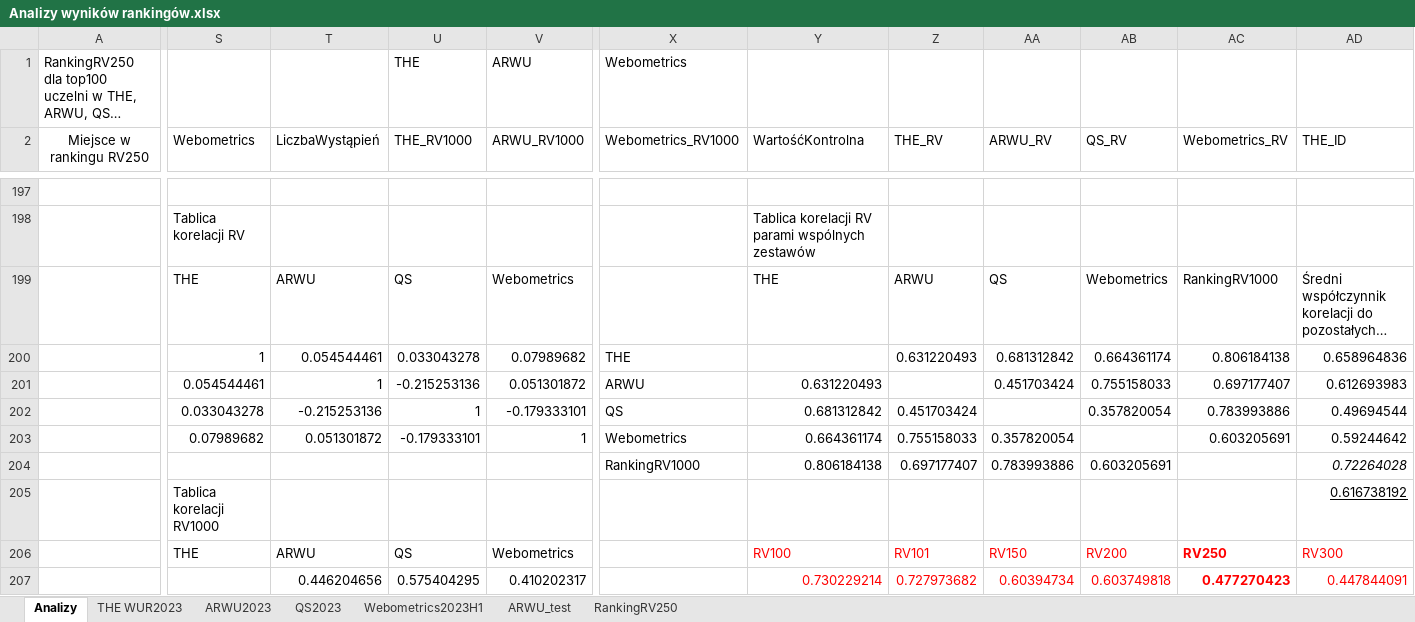
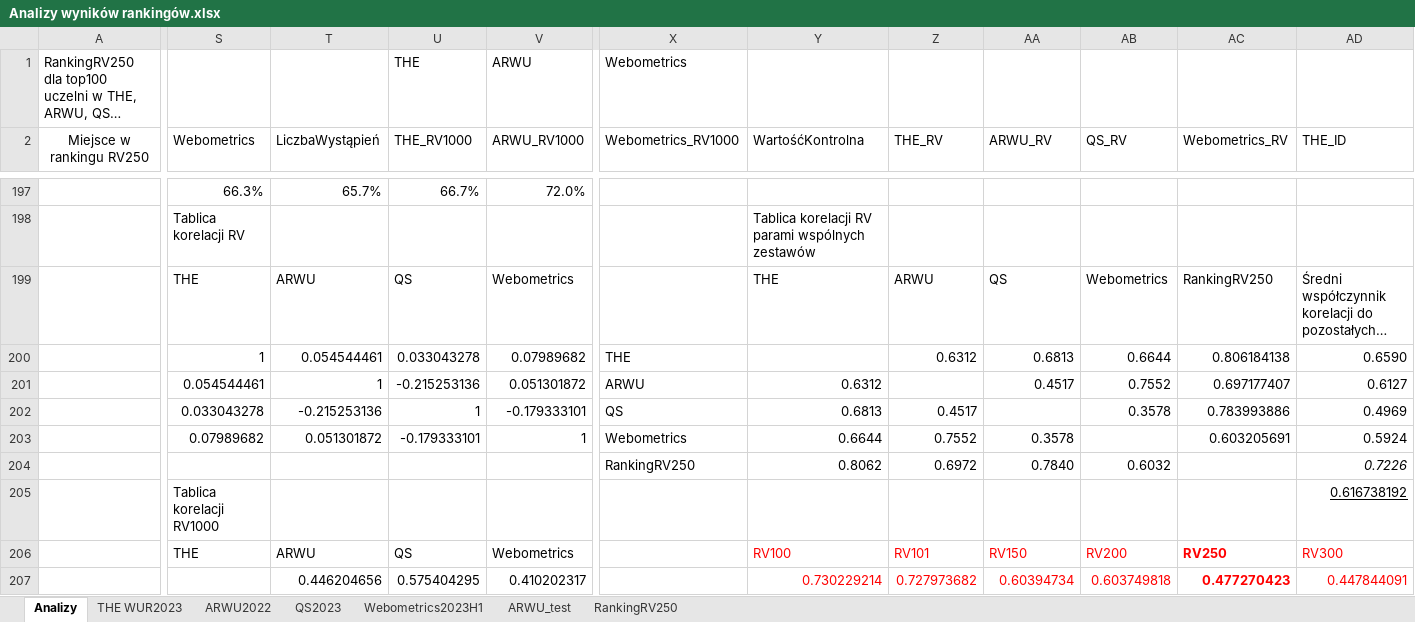
Before and after one commit to JeanPaulSzefler/doktorat_git, an Excel workbook: analizy_wynikow/Analizy wyników rankingów.xlsx, sheet Analizy, drawn as a sheet; only a part is shown, gaps mark what is left out; long unchanged cells end in …; values as stored, in another font and other column widths than the file's, no borders; charts and pictures and table styles not drawn; the diff covers the shown part only; the diff names each change by its address in the sheet, - before the commit and + after, or states it on an @@ line.

Commit message:
Dodane w tekście analizy korelacji 4 rankingów światowych
Rozdz. o rankingach wymaga tylko stworzenia wstępu i zakończenia

```diff
--- a/analizy_wynikow/Analizy wyników rankingów.xlsx (sheet Analizy)
+++ b/analizy_wynikow/Analizy wyników rankingów.xlsx (sheet Analizy)
-sheet tab: ARWU2023
+sheet tab: ARWU2022
-S197 (Webometrics): (empty)
+S197 (Webometrics): 66.3%
-T197 (LiczbaWystąpień): (empty)
+T197 (LiczbaWystąpień): 65.7%
-U197 (THE_RV1000): (empty)
+U197 (THE_RV1000): 66.7%
-V197 (ARWU_RV1000): (empty)
+V197 (ARWU_RV1000): 72.0%
-AC199 (Webometrics_RV): RankingRV1000
+AC199 (Webometrics_RV): RankingRV250
-Z200 (THE_RV): 0.631220493
+Z200 (THE_RV): 0.6312
-AA200 (ARWU_RV): 0.681312842
+AA200 (ARWU_RV): 0.6813
-AB200 (QS_RV): 0.664361174
+AB200 (QS_RV): 0.6644
-AD200 (THE_ID): 0.658964836
+AD200 (THE_ID): 0.6590
-Y201 (WartośćKontrolna): 0.631220493
+Y201 (WartośćKontrolna): 0.6312
-AA201 (ARWU_RV): 0.451703424
+AA201 (ARWU_RV): 0.4517
-AB201 (QS_RV): 0.755158033
+AB201 (QS_RV): 0.7552
-AD201 (THE_ID): 0.612693983
+AD201 (THE_ID): 0.6127
-Y202 (WartośćKontrolna): 0.681312842
+Y202 (WartośćKontrolna): 0.6813
-Z202 (THE_RV): 0.451703424
+Z202 (THE_RV): 0.4517
-AB202 (QS_RV): 0.357820054
+AB202 (QS_RV): 0.3578
-AD202 (THE_ID): 0.49694544
+AD202 (THE_ID): 0.4969
-Y203 (WartośćKontrolna): 0.664361174
+Y203 (WartośćKontrolna): 0.6644
-Z203 (THE_RV): 0.755158033
+Z203 (THE_RV): 0.7552
-AA203 (ARWU_RV): 0.357820054
+AA203 (ARWU_RV): 0.3578
-AD203 (THE_ID): 0.59244642
+AD203 (THE_ID): 0.5924
-X204 (Webometrics_RV1000): RankingRV1000
+X204 (Webometrics_RV1000): RankingRV250
-Y204 (WartośćKontrolna): 0.806184138
+Y204 (WartośćKontrolna): 0.8062
-Z204 (THE_RV): 0.697177407
+Z204 (THE_RV): 0.6972
-AA204 (ARWU_RV): 0.783993886
+AA204 (ARWU_RV): 0.7840
-AB204 (QS_RV): 0.603205691
+AB204 (QS_RV): 0.6032
-AD204 (THE_ID): 0.72264028
+AD204 (THE_ID): 0.7226
```
Also changed, not shown: 58 edited cells elsewhere in this sheet, 1 other file.
